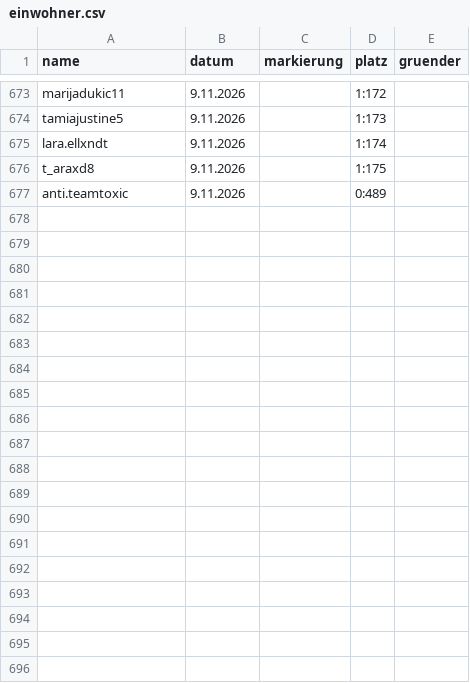
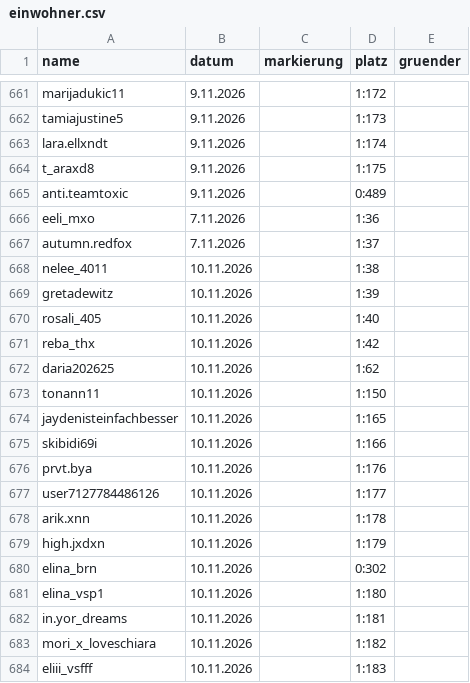
Before and after one commit to alexbarthel22-crypto/Wissensvideos, a CSV file: muscheltal/daten/einwohner.csv, drawn as a sheet; only a part is shown, gaps mark what is left out; the diff covers the shown part only; the diff names each change by its address in the sheet, - before the commit and + after, or states it on an @@ line.

```diff
--- a/muscheltal/daten/einwohner.csv
+++ b/muscheltal/daten/einwohner.csv
+row 666: eeli_mxo | 7.11.2026 |  | 1:36
+row 667: autumn.redfox | 7.11.2026 |  | 1:37
+row 668: nelee_4011 | 10.11.2026 |  | 1:38
+row 669: gretadewitz | 10.11.2026 |  | 1:39
+row 670: rosali_405 | 10.11.2026 |  | 1:40
+row 671: reba_thx | 10.11.2026 |  | 1:42
+row 672: daria202625 | 10.11.2026 |  | 1:62
+row 673: tonann11 | 10.11.2026 |  | 1:150
+row 674: jaydenisteinfachbesser | 10.11.2026 |  | 1:165
+row 675: skibidi69i | 10.11.2026 |  | 1:166
+row 676: prvt.bya | 10.11.2026 |  | 1:176
+row 677: user7127784486126 | 10.11.2026 |  | 1:177
+row 678: arik.xnn | 10.11.2026 |  | 1:178
+row 679: high.jxdxn | 10.11.2026 |  | 1:179
+row 680: elina_brn | 10.11.2026 |  | 0:302
+row 681: elina_vsp1 | 10.11.2026 |  | 1:180
+row 682: in.yor_dreams | 10.11.2026 |  | 1:181
+row 683: mori_x_loveschiara | 10.11.2026 |  | 1:182
+row 684: eliii_vsfff | 10.11.2026 |  | 1:183
```
Also changed, not shown: 23 added rows, 12 removed rows and 5 edited cells elsewhere in this file, 4 other files.
